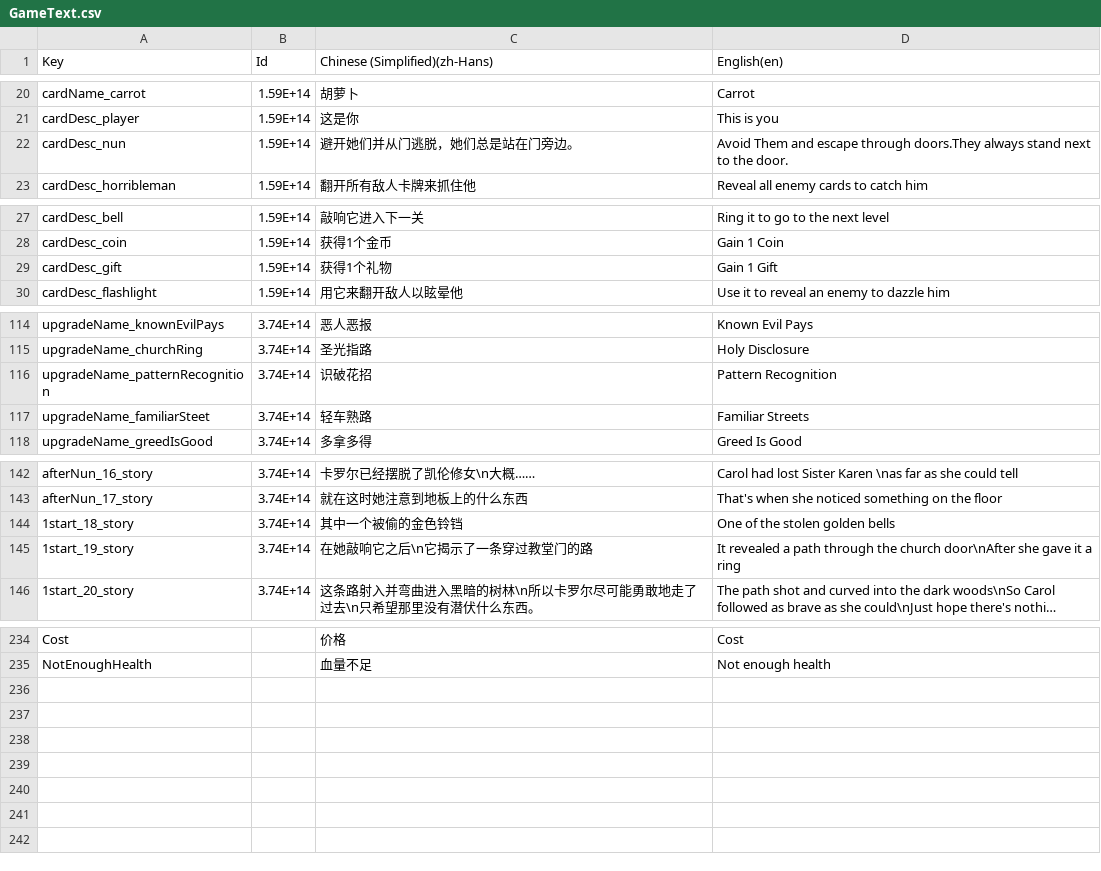
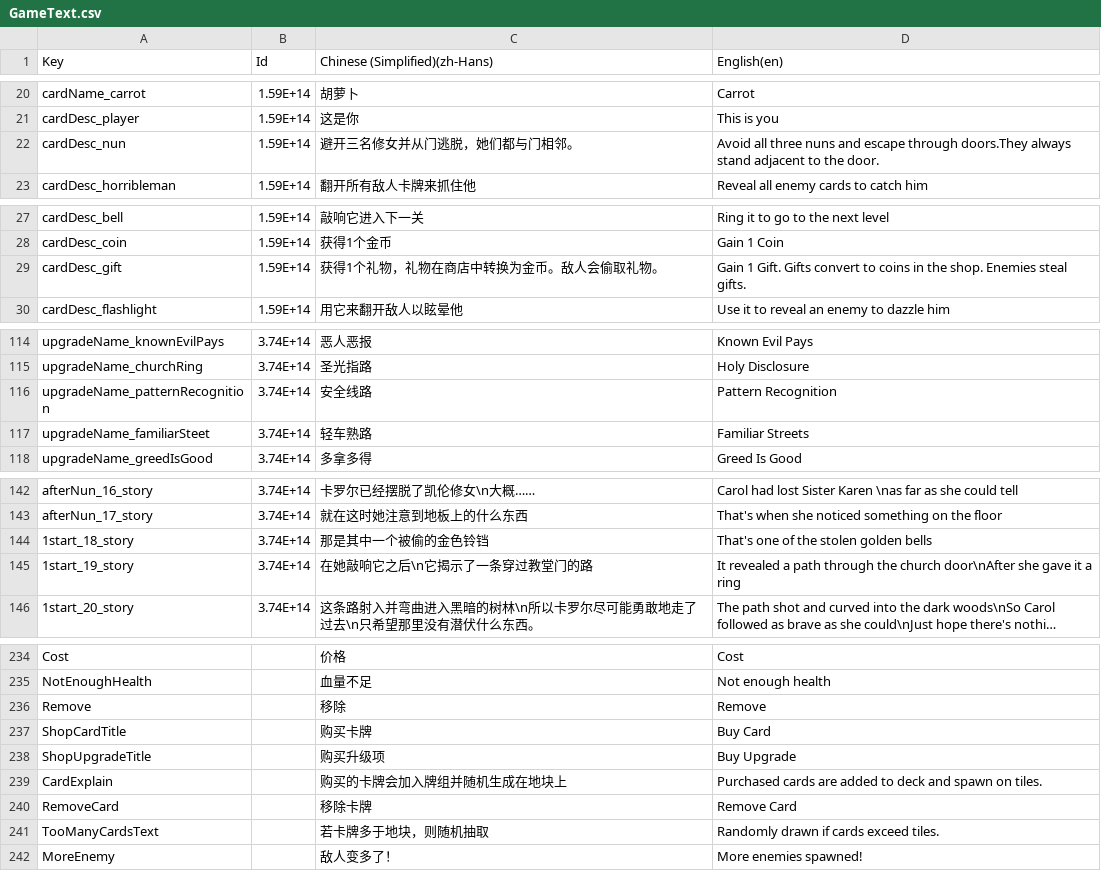
Before and after one commit to shshwdr/christmasLightRing, a CSV file: Assets/Localization/GameText.csv, drawn as a sheet; only a part is shown, gaps mark what is left out; long unchanged cells end in ….

Commit message:
update ui, support card sell

```diff
--- a/Assets/Localization/GameText.csv
+++ b/Assets/Localization/GameText.csv
@@ -21,3 +21,3 @@ cardName_carrot,1.59E+14,胡萝卜,Carrot
 cardDesc_player,1.59E+14,这是你,This is you
-cardDesc_nun,1.59E+14,避开她们并从门逃脱，她们总是站在门旁边。,Avoid Them and escape through doors.They always stand next to the door.
+cardDesc_nun,1.59E+14,避开三名修女并从门逃脱，她们都与门相邻。,Avoid all three nuns and escape through doors.They always stand adjacent to the door.
 cardDesc_horribleman,1.59E+14,翻开所有敌人卡牌来抓住他,Reveal all enemy cards to catch him
@@ -28,3 +28,3 @@ cardDesc_bell,1.59E+14,敲响它进入下一关,Ring it to go to the next level
 cardDesc_coin,1.59E+14,获得1个金币,Gain 1 Coin
-cardDesc_gift,1.59E+14,获得1个礼物,Gain 1 Gift
+cardDesc_gift,1.59E+14,获得1个礼物，礼物在商店中转换为金币。敌人会偷取礼物。,Gain 1 Gift. Gifts convert to coins in the shop. Enemies steal gifts.
 cardDesc_flashlight,1.59E+14,用它来翻开敌人以眩晕他,Use it to reveal an enemy to dazzle him
@@ -115,3 +115,3 @@ upgradeName_knownEvilPays,3.74E+14,恶人恶报,Known Evil Pays
 upgradeName_churchRing,3.74E+14,圣光指路,Holy Disclosure
-upgradeName_patternRecognition,3.74E+14,识破花招,Pattern Recognition
+upgradeName_patternRecognition,3.74E+14,安全线路,Pattern Recognition
 upgradeName_familiarSteet,3.74E+14,轻车熟路,Familiar Streets
@@ -143,3 +143,3 @@ afterNun_16_story,3.74E+14,卡罗尔已经摆脱了凯伦修女\n大概……,Ca
 afterNun_17_story,3.74E+14,就在这时她注意到地板上的什么东西,That's when she noticed something on the floor
-1start_18_story,3.74E+14,其中一个被偷的金色铃铛,One of the stolen golden bells
+1start_18_story,3.74E+14,那是其中一个被偷的金色铃铛,That's one of the stolen golden bells
 1start_19_story,3.74E+14,在她敲响它之后\n它揭示了一条穿过教堂门的路,It revealed a path through the church door\nAfter she gave it a ring
@@ -235 +235,8 @@ Cost,,价格,Cost
 NotEnoughHealth,,血量不足,Not enough health
+Remove,,移除,Remove
+ShopCardTitle,,购买卡牌,Buy Card
+ShopUpgradeTitle,,购买升级项,Buy Upgrade
+CardExplain,,购买的卡牌会加入牌组并随机生成在地块上,Purchased cards are added to deck and spawn on tiles.
+RemoveCard,,移除卡牌,Remove Card
+TooManyCardsText,,若卡牌多于地块，则随机抽取,Randomly drawn if cards exceed tiles.
+MoreEnemy,,敌人变多了！,More enemies spawned!
```
Also changed, not shown: Assets/Resources/csv/card.csv, Assets/Resources/csv/upgrade.csv, 24 other files.
